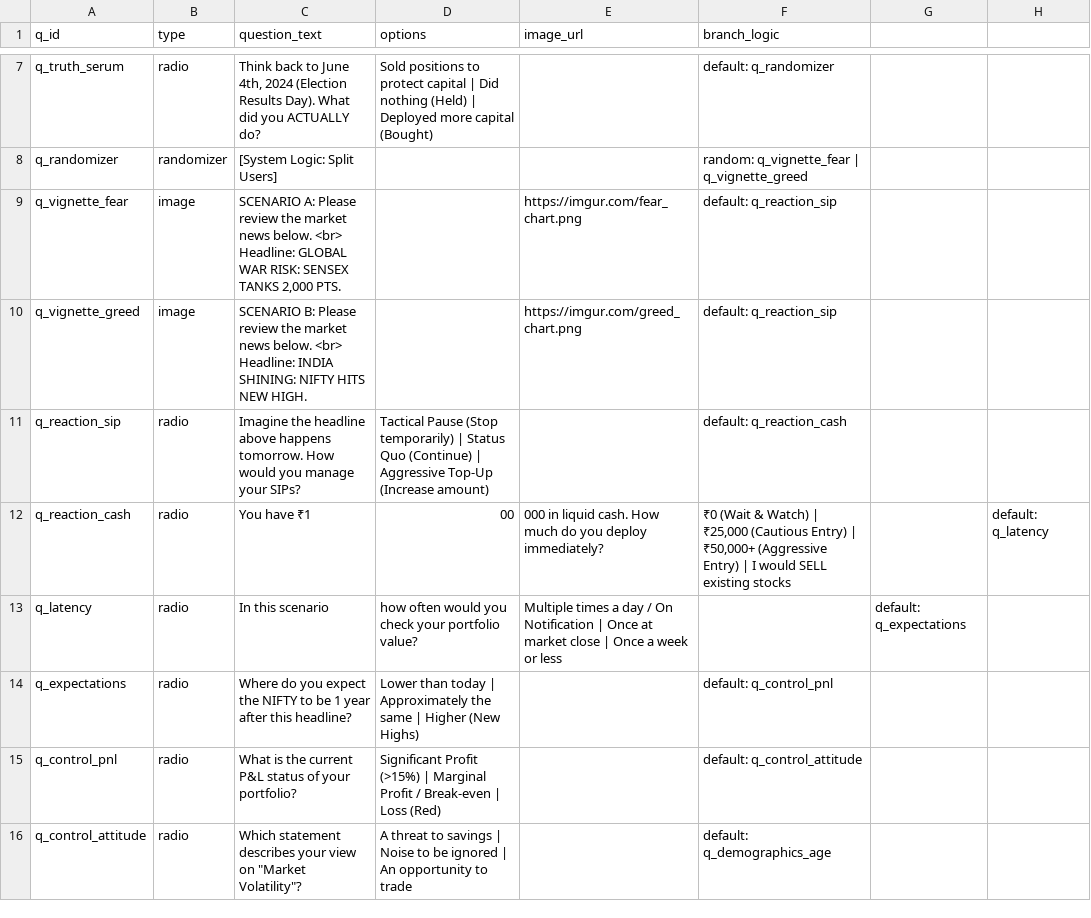
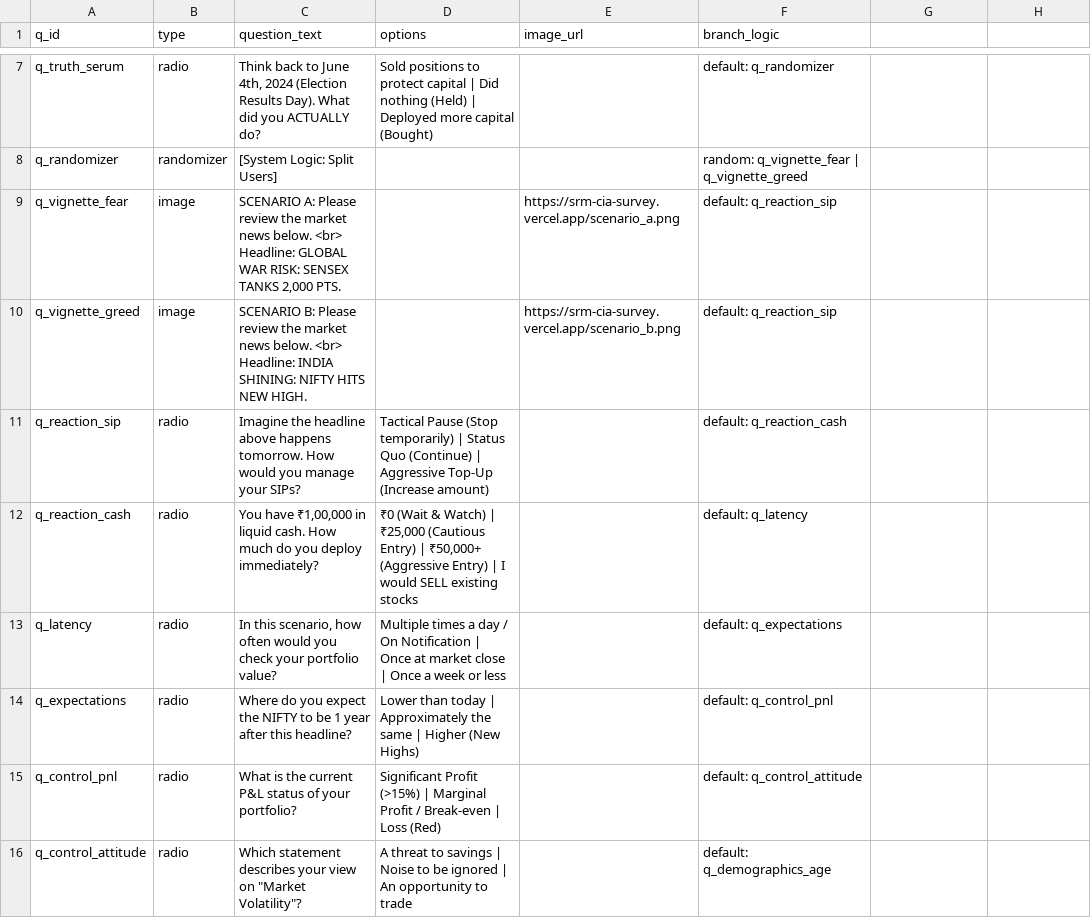
Before and after one commit to Lokiragnarock/srm-cia-survey, a CSV file: survey-config-import.csv, drawn as a sheet; only a part is shown, gaps mark what is left out.

Commit message:
Fix survey loading and stability issues

```diff
--- a/survey-config-import.csv
+++ b/survey-config-import.csv
@@ -8,7 +8,7 @@ q_truth_serum,radio,"Think back to June 4th, 2024 (Election Results Day). What d
 q_randomizer,randomizer,[System Logic: Split Users],,,random: q_vignette_fear | q_vignette_greed
-q_vignette_fear,image,"SCENARIO A: Please review the market news below. <br> Headline: GLOBAL WAR RISK: SENSEX TANKS 2,000 PTS.",,https://imgur.com/fear_chart.png,default: q_reaction_sip
-q_vignette_greed,image,"SCENARIO B: Please review the market news below. <br> Headline: INDIA SHINING: NIFTY HITS NEW HIGH.",,https://imgur.com/greed_chart.png,default: q_reaction_sip
+q_vignette_fear,image,"SCENARIO A: Please review the market news below. <br> Headline: GLOBAL WAR RISK: SENSEX TANKS 2,000 PTS.",,https://srm-cia-survey.vercel.app/scenario_a.png,default: q_reaction_sip
+q_vignette_greed,image,"SCENARIO B: Please review the market news below. <br> Headline: INDIA SHINING: NIFTY HITS NEW HIGH.",,https://srm-cia-survey.vercel.app/scenario_b.png,default: q_reaction_sip
 q_reaction_sip,radio,Imagine the headline above happens tomorrow. How would you manage your SIPs?,"Tactical Pause (Stop temporarily) | Status Quo (Continue) | Aggressive Top-Up (Increase amount)",,default: q_reaction_cash
-q_reaction_cash,radio,You have ₹1,00,000 in liquid cash. How much do you deploy immediately?,"₹0 (Wait & Watch) | ₹25,000 (Cautious Entry) | ₹50,000+ (Aggressive Entry) | I would SELL existing stocks",,default: q_latency
-q_latency,radio,In this scenario, how often would you check your portfolio value?,"Multiple times a day / On Notification | Once at market close | Once a week or less",,default: q_expectations
+q_reaction_cash,radio,"You have ₹1,00,000 in liquid cash. How much do you deploy immediately?","₹0 (Wait & Watch) | ₹25,000 (Cautious Entry) | ₹50,000+ (Aggressive Entry) | I would SELL existing stocks",,default: q_latency
+q_latency,radio,"In this scenario, how often would you check your portfolio value?","Multiple times a day / On Notification | Once at market close | Once a week or less",,default: q_expectations
 q_expectations,radio,Where do you expect the NIFTY to be 1 year after this headline?,"Lower than today | Approximately the same | Higher (New Highs)",,default: q_control_pnl
```
Also changed, not shown: 3 other files.
